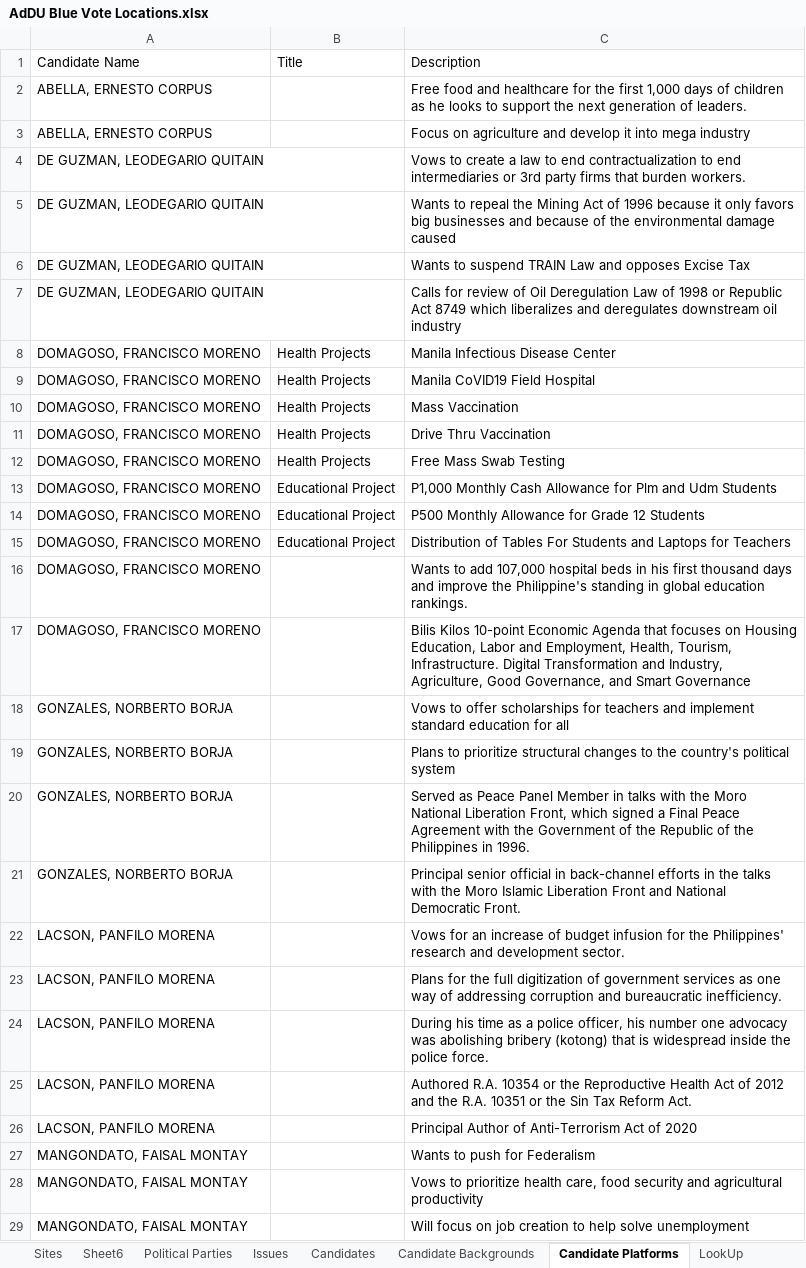
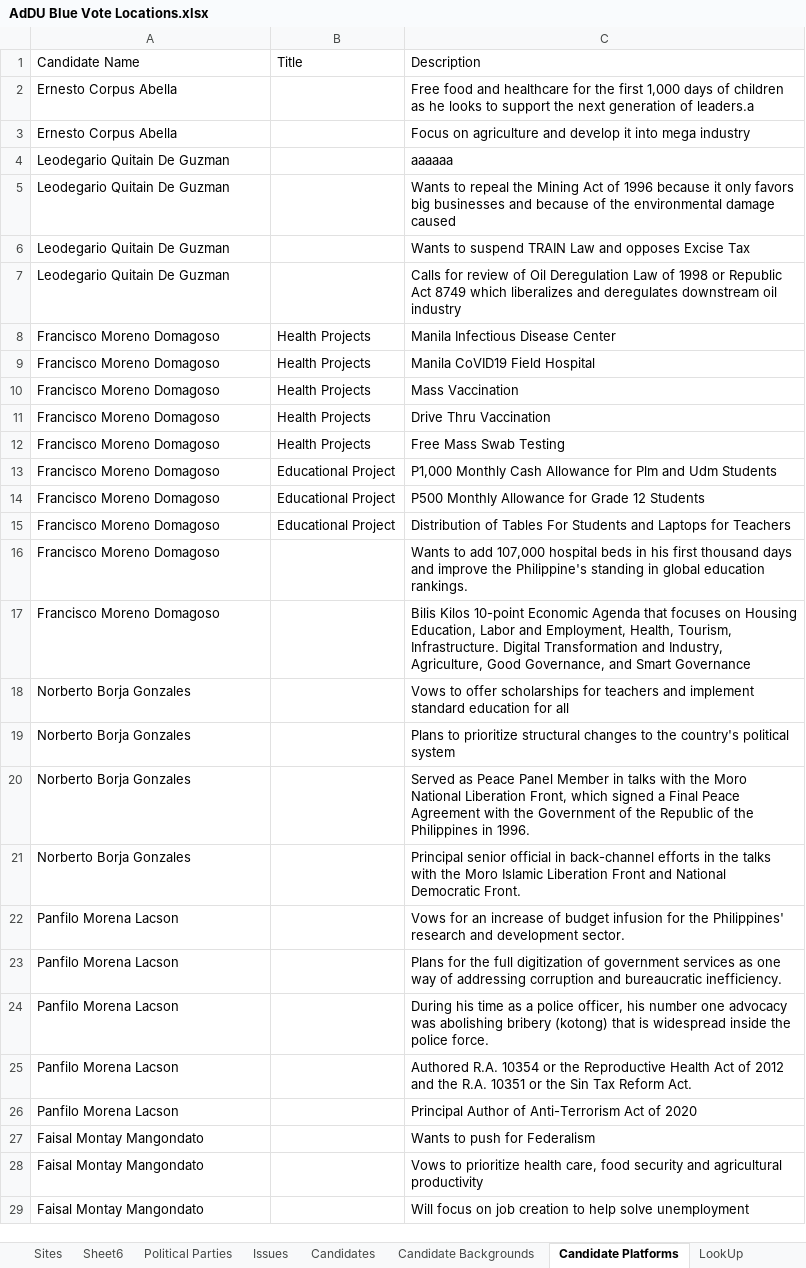
Before and after one commit to MTHLily/addu-blue-vote, an Excel workbook: public/data/AdDU Blue Vote Locations.xlsx, sheet Candidate Platforms, drawn as a sheet; only a part is shown; values as stored, in another font and other column widths than the file's, no borders; removed rows and columns are numbered as before the commit, all else as after; the diff covers the shown part only; the diff names each change by its address in the sheet, - before the commit and + after, or states it on an @@ line.

Commit message:
Fixed issues with candidate background import. Improved candidate show

```diff
--- a/public/data/AdDU Blue Vote Locations.xlsx (sheet Candidate Platforms)
+++ b/public/data/AdDU Blue Vote Locations.xlsx (sheet Candidate Platforms)
-row 2: ABELLA, ERNESTO CORPUS |  | Free food and healthcare for the first 1,000 days of children as he looks to support the next generation of leaders.
+row 2: Ernesto Corpus Abella |  | Free food and healthcare for the first 1,000 days of children as he looks to support the next generation of leaders.a
-A3: ABELLA, ERNESTO CORPUS
+A3: Ernesto Corpus Abella
-row 4: DE GUZMAN, LEODEGARIO QUITAIN |  | Vows to create a law to end contractualization to end intermediaries or 3rd party firms that burden workers.
+row 4: Leodegario Quitain De Guzman |  | aaaaaa
-A5:A7: DE GUZMAN, LEODEGARIO QUITAIN
+A5:A7: Leodegario Quitain De Guzman
-A8:A17: DOMAGOSO, FRANCISCO MORENO
+A8:A17: Francisco Moreno Domagoso
-A18:A21: GONZALES, NORBERTO BORJA
+A18:A21: Norberto Borja Gonzales
-A22:A26: LACSON, PANFILO MORENA
+A22:A26: Panfilo Morena Lacson
-A27:A29: MANGONDATO, FAISAL MONTAY
+A27:A29: Faisal Montay Mangondato
```
Also changed, not shown: 157 added rows, 16 removed rows, 203 edited cells and cell formats elsewhere in this sheet, sheet Candidate Backgrounds, sheet Candidates, sheet Political Parties, sheet Districts, sheet CitiesMunicipalities, 13 other files.
